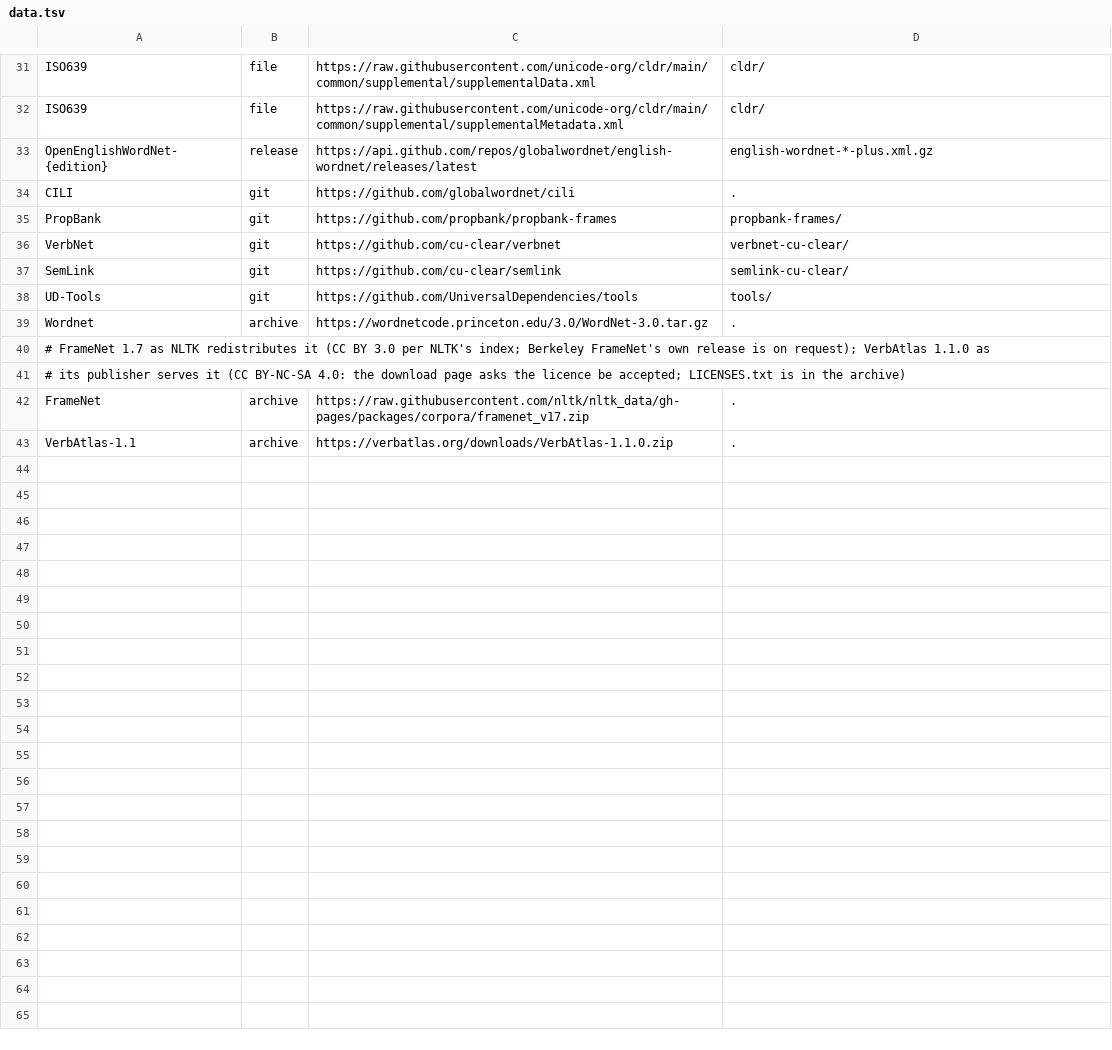
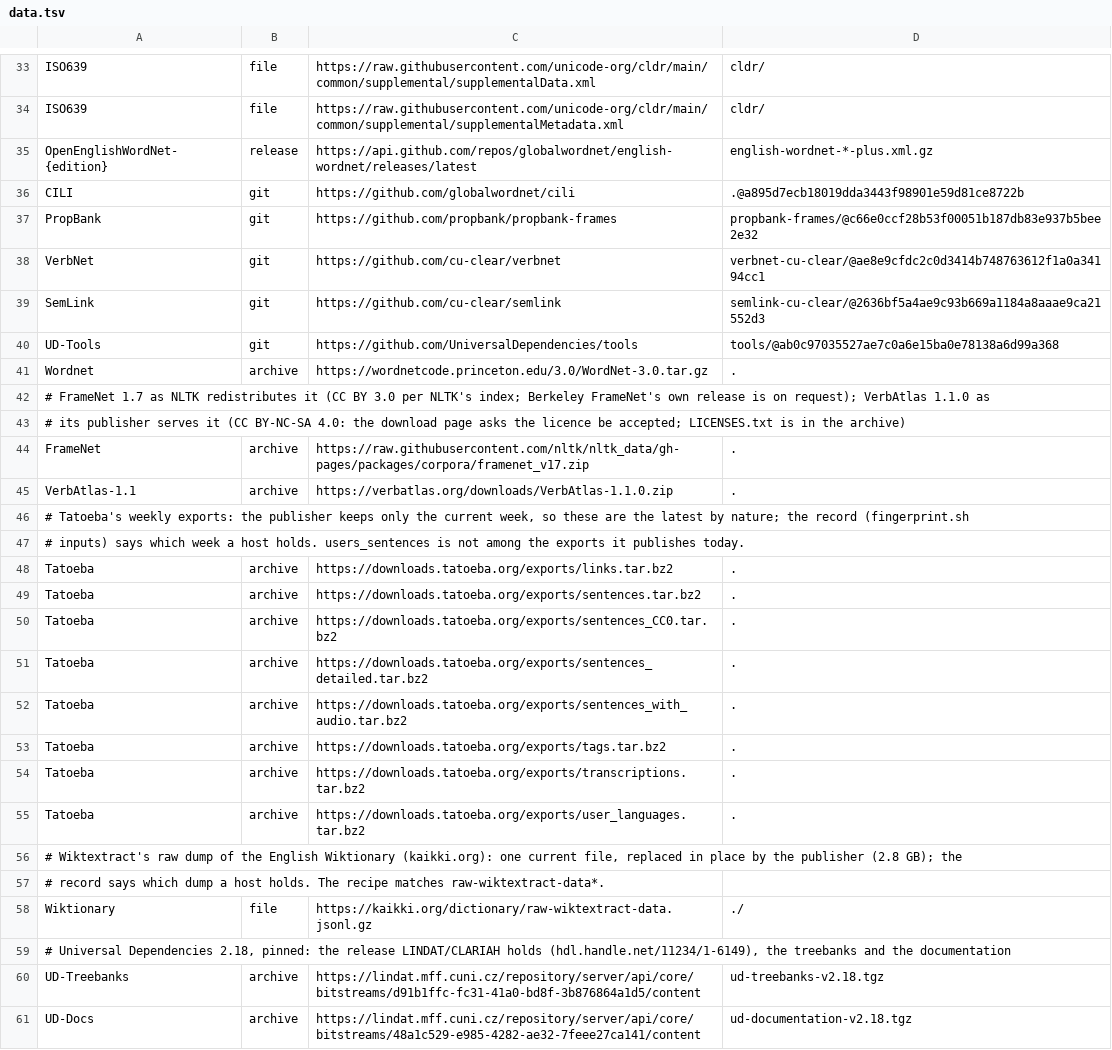
Before and after one commit to SaltyPatron/Laplace-Operations, a TSV file: data.tsv, drawn as a sheet; only a part is shown, gaps mark what is left out; the diff covers the shown part only.

```diff
--- a/data.tsv
+++ b/data.tsv
@@ -33,7 +35,7 @@ ISO639	file	https://raw.githubusercontent.com/unicode-org/cldr/main/common/suppl
 OpenEnglishWordNet-{edition}	release	https://api.github.com/repos/globalwordnet/english-wordnet/releases/latest	english-wordnet-*-plus.xml.gz
-CILI	git	https://github.com/globalwordnet/cili	.
-PropBank	git	https://github.com/propbank/propbank-frames	propbank-frames/
-VerbNet	git	https://github.com/cu-clear/verbnet	verbnet-cu-clear/
-SemLink	git	https://github.com/cu-clear/semlink	semlink-cu-clear/
-UD-Tools	git	https://github.com/UniversalDependencies/tools	tools/
+CILI	git	https://github.com/globalwordnet/cili	.@a895d7ecb18019dda3443f98901e59d81ce8722b
+PropBank	git	https://github.com/propbank/propbank-frames	propbank-frames/@c66e0ccf28b53f00051b187db83e937b5bee2e32
+VerbNet	git	https://github.com/cu-clear/verbnet	verbnet-cu-clear/@ae8e9cfdc2c0d3414b748763612f1a0a34194cc1
+SemLink	git	https://github.com/cu-clear/semlink	semlink-cu-clear/@2636bf5a4ae9c93b669a1184a8aaae9ca21552d3
+UD-Tools	git	https://github.com/UniversalDependencies/tools	tools/@ab0c97035527ae7c0a6e15ba0e78138a6d99a368
 Wordnet	archive	https://wordnetcode.princeton.edu/3.0/WordNet-3.0.tar.gz	.
@@ -43 +45,17 @@ FrameNet	archive	https://raw.githubusercontent.com/nltk/nltk_data/gh-pages/packa
 VerbAtlas-1.1	archive	https://verbatlas.org/downloads/VerbAtlas-1.1.0.zip	.
+# Tatoeba's weekly exports: the publisher keeps only the current week, so these are the latest by nature; the record (fingerprint.sh
+# inputs) says which week a host holds. users_sentences is not among the exports it publishes today.
+Tatoeba	archive	https://downloads.tatoeba.org/exports/links.tar.bz2	.
+Tatoeba	archive	https://downloads.tatoeba.org/exports/sentences.tar.bz2	.
+Tatoeba	archive	https://downloads.tatoeba.org/exports/sentences_CC0.tar.bz2	.
+Tatoeba	archive	https://downloads.tatoeba.org/exports/sentences_detailed.tar.bz2	.
+Tatoeba	archive	https://downloads.tatoeba.org/exports/sentences_with_audio.tar.bz2	.
+Tatoeba	archive	https://downloads.tatoeba.org/exports/tags.tar.bz2	.
+Tatoeba	archive	https://downloads.tatoeba.org/exports/transcriptions.tar.bz2	.
+Tatoeba	archive	https://downloads.tatoeba.org/exports/user_languages.tar.bz2	.
+# Wiktextract's raw dump of the English Wiktionary (kaikki.org): one current file, replaced in place by the publisher (2.8 GB); the
+# record says which dump a host holds. The recipe matches raw-wiktextract-data*.
+Wiktionary	file	https://kaikki.org/dictionary/raw-wiktextract-data.jsonl.gz	./
+# Universal Dependencies 2.18, pinned: the release LINDAT/CLARIAH holds (hdl.handle.net/11234/1-6149), the treebanks and the documentation
+UD-Treebanks	archive	https://lindat.mff.cuni.cz/repository/server/api/core/bitstreams/d91b1ffc-fc31-41a0-bd8f-3b876864a1d5/content	ud-treebanks-v2.18.tgz
+UD-Docs	archive	https://lindat.mff.cuni.cz/repository/server/api/core/bitstreams/48a1c529-e985-4282-ae32-7feee27ca141/content	ud-documentation-v2.18.tgz
```
Also changed, not shown: 2 added rows and 2 edited cells elsewhere in this file, 1 other file.
